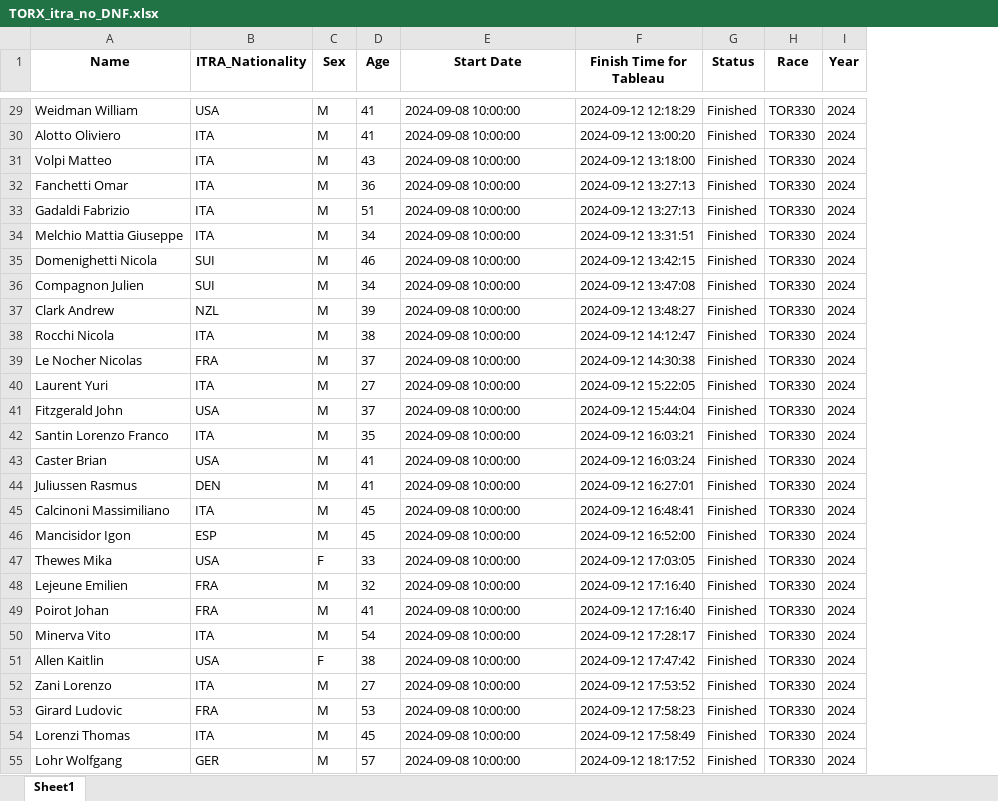
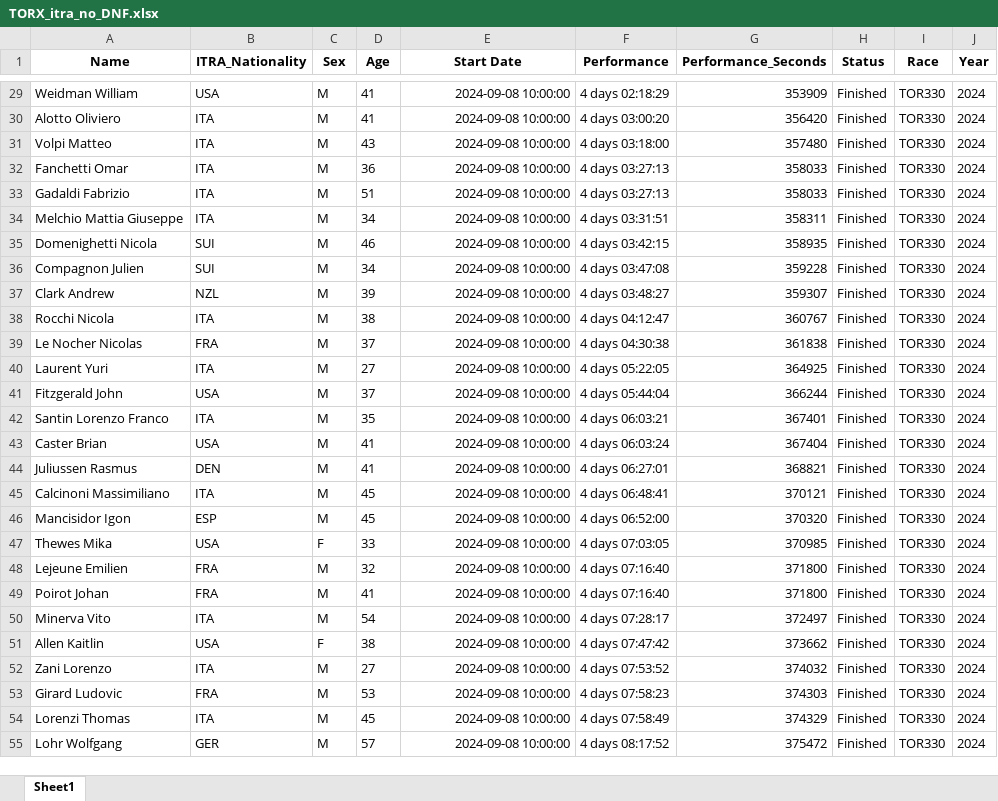
Before and after one commit to kjonina/TORX, an Excel workbook: Database Data/TORX_itra_no_DNF.xlsx, sheet Sheet1, drawn as a sheet; only a part is shown, gaps mark what is left out; values as stored, in another font and other column widths than the file's, no borders; removed rows and columns are numbered as before the commit, all else as after; the diff covers the shown part only; the diff names each change by its address in the sheet, - before the commit and + after, or states it on an @@ line.

```diff
--- a/Database Data/TORX_itra_no_DNF.xlsx (sheet Sheet1)
+++ b/Database Data/TORX_itra_no_DNF.xlsx (sheet Sheet1)
-column F (Finish Time for Tableau), rows 29-55: 2024-09-12 12:18:29 | 2024-09-12 13:00:20 | 2024-09-12 13:18:00 | 2024-09-12 13:27:13 | 2024-09-12 13:27:13 | 2024-09-12 13:31:51 | 2024-09-12 13:42:15 | 2024-09-12 13:47:08 | 2024-09-12 13:48:27 | 2024-09-12 14:12:47 | 2024-09-12 14:30:38 | 2024-09-12 15:22:05 | 2024-09-12 15:44:04 | 2024-09-12 16:03:21 | 2024-09-12 16:03:24 | 2024-09-12 16:27:01 | 2024-09-12 16:48:41 | 2024-09-12 16:52:00 | 2024-09-12 17:03:05 | 2024-09-12 17:16:40 | 2024-09-12 17:16:40 | 2024-09-12 17:28:17 | 2024-09-12 17:47:42 | 2024-09-12 17:53:52 | 2024-09-12 17:58:23 | 2024-09-12 17:58:49 | 2024-09-12 18:17:52
+column F (Performance), rows 29-55: 4 days 02:18:29 | 4 days 03:00:20 | 4 days 03:18:00 | 4 days 03:27:13 | 4 days 03:27:13 | 4 days 03:31:51 | 4 days 03:42:15 | 4 days 03:47:08 | 4 days 03:48:27 | 4 days 04:12:47 | 4 days 04:30:38 | 4 days 05:22:05 | 4 days 05:44:04 | 4 days 06:03:21 | 4 days 06:03:24 | 4 days 06:27:01 | 4 days 06:48:41 | 4 days 06:52:00 | 4 days 07:03:05 | 4 days 07:16:40 | 4 days 07:16:40 | 4 days 07:28:17 | 4 days 07:47:42 | 4 days 07:53:52 | 4 days 07:58:23 | 4 days 07:58:49 | 4 days 08:17:52
+column G (Performance_Seconds), rows 29-55: 353909 | 356420 | 357480 | 358033 | 358033 | 358311 | 358935 | 359228 | 359307 | 360767 | 361838 | 364925 | 366244 | 367401 | 367404 | 368821 | 370121 | 370320 | 370985 | 371800 | 371800 | 372497 | 373662 | 374032 | 374303 | 374329 | 375472
-E29:E55 alignment: left
+E29:E55 alignment: right
```
Also changed, not shown: 21 edited cells and cell formats elsewhere in this sheet, Database Data/TORX_df_100x100_trail.xlsx, Database Data/TORX_duv_dates_df.xlsx, 24 other files.
